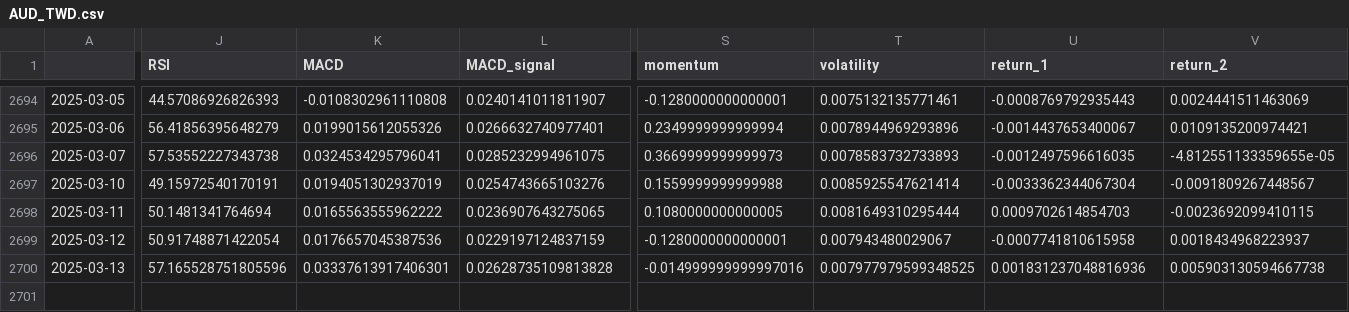
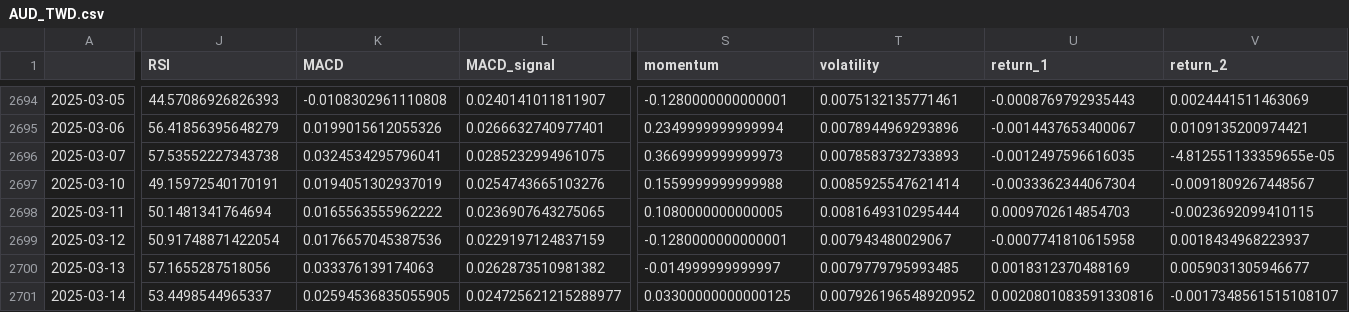
Before and after one commit to htseng2/TradeNotifier, a CSV file: Alpha_Vantage_Data/AUD_TWD.csv, drawn as a sheet; only a part is shown, gaps mark what is left out; rows hold the shown columns only; the diff covers the shown part only; the diff names each change by its address in the sheet, - before the commit and + after, or states it on an @@ line.

```diff
--- a/Alpha_Vantage_Data/AUD_TWD.csv
+++ b/Alpha_Vantage_Data/AUD_TWD.csv
-J2700 (RSI): 57.165528751805596
+J2700 (RSI): 57.1655287518056
-K2700 (MACD): 0.03337613917406301
+K2700 (MACD): 0.033376139174063
-L2700 (MACD_signal): 0.02628735109813828
+L2700 (MACD_signal): 0.0262873510981382
-S2700 (momentum): -0.014999999999997016
+S2700 (momentum): -0.014999999999997
-T2700 (volatility): 0.007977979599348525
+T2700 (volatility): 0.0079779795993485
-U2700 (return_1): 0.001831237048816936
+U2700 (return_1): 0.0018312370488169
-V2700 (return_2): 0.005903130594667738
+V2700 (return_2): 0.0059031305946677
+row 2701: 2025-03-14 | 53.4498544965337 | 0.02594536835055905 | 0.024725621215288977 | 0.03300000000000125 | 0.007926196548920952 | 0.0020801083591330816 | -0.0017348561515108107
```
Also changed, not shown: 3 edited cells elsewhere in this file, Alpha_Vantage_Data/CHF_TWD.csv, Alpha_Vantage_Data/EUR_TWD.csv, 4 other files.
